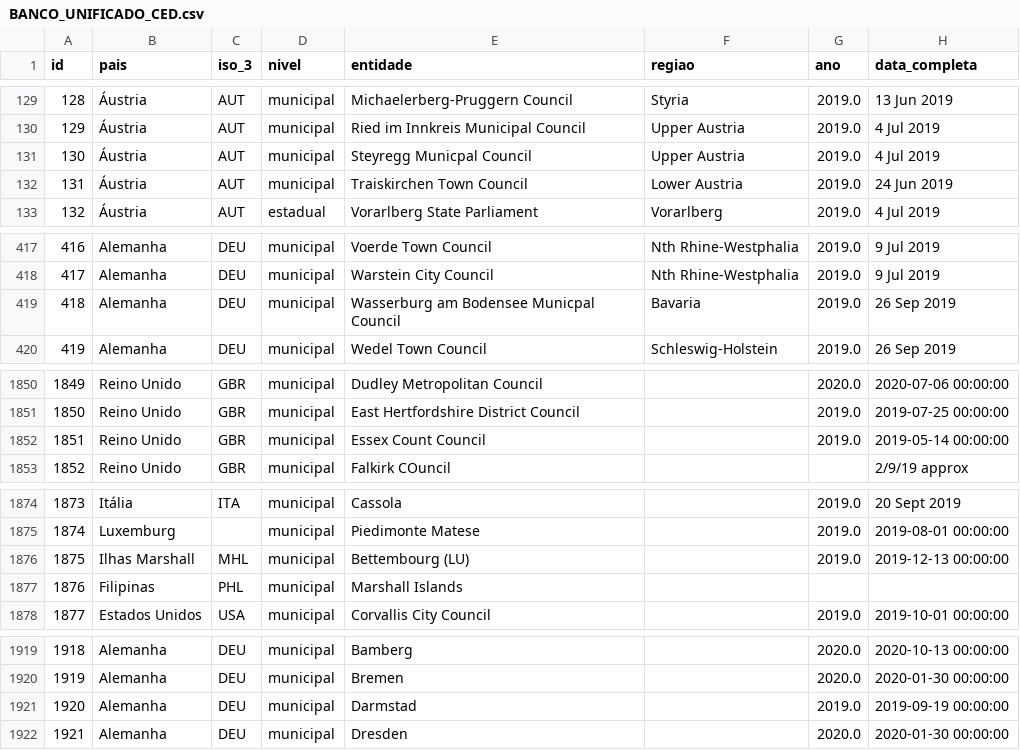
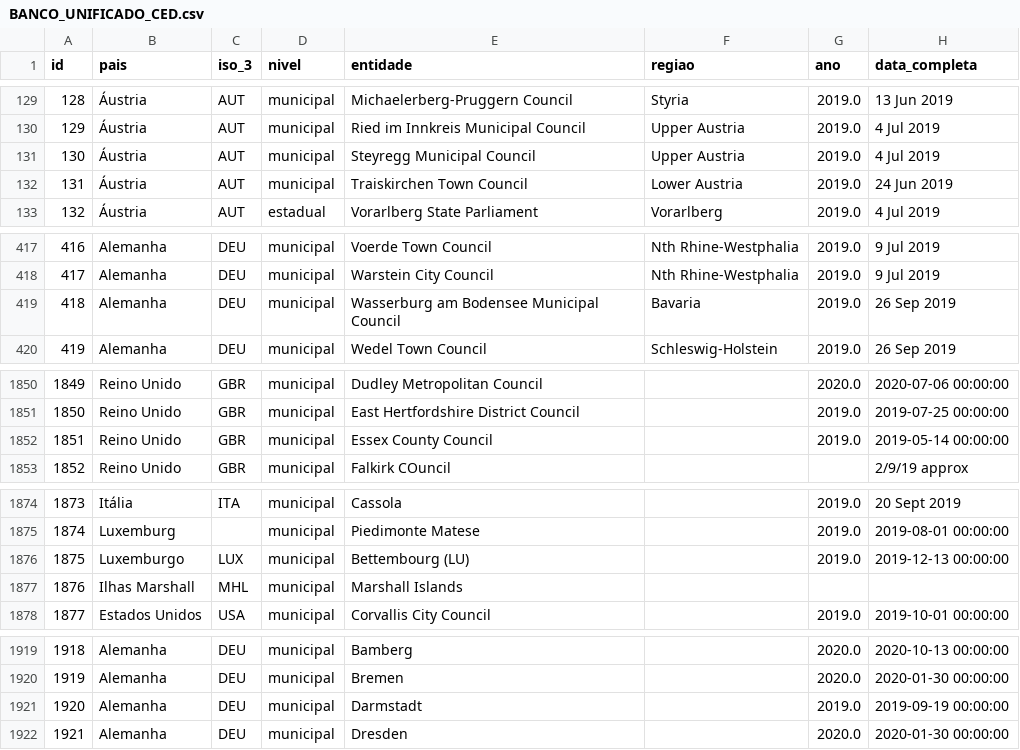
Before and after one commit to kielima/ced-map, a CSV file: build/BANCO_UNIFICADO_CED.csv, drawn as a sheet; only a part is shown, gaps mark what is left out; the diff names each change by its address in the sheet, - before the commit and + after, or states it on an @@ line.

```diff
--- a/build/BANCO_UNIFICADO_CED.csv
+++ b/build/BANCO_UNIFICADO_CED.csv
-E131 (entidade): Steyregg Municpal Council
+E131 (entidade): Steyregg Municipal Council
-E419 (entidade): Wasserburg am Bodensee Municpal Council
+E419 (entidade): Wasserburg am Bodensee Municipal Council
-E1852 (entidade): Essex Count Council
+E1852 (entidade): Essex County Council
-B1876 (pais): Ilhas Marshall
+B1876 (pais): Luxemburgo
-C1876 (iso_3): MHL
+C1876 (iso_3): LUX
-B1877 (pais): Filipinas
+B1877 (pais): Ilhas Marshall
-C1877 (iso_3): PHL
+C1877 (iso_3): MHL
-E1921 (entidade): Darmstad
+E1921 (entidade): Darmstadt
```
Also changed, not shown: 6 other files.
